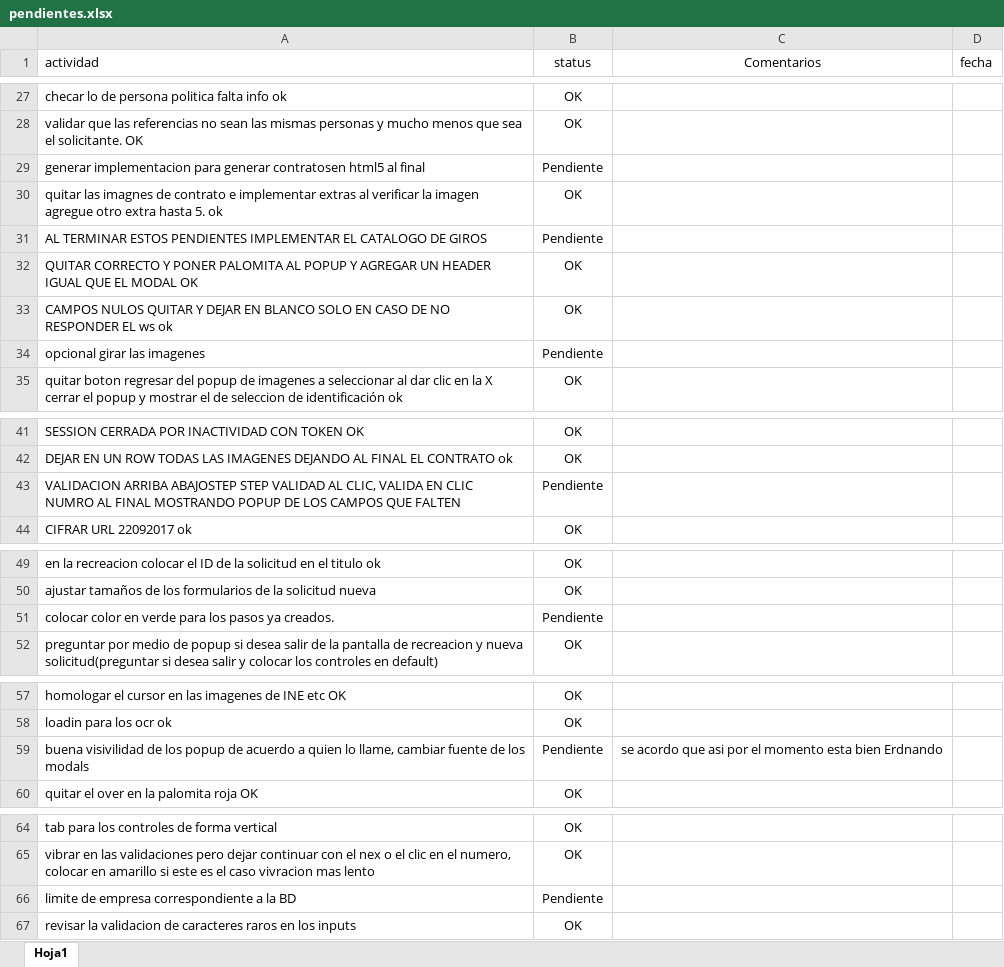
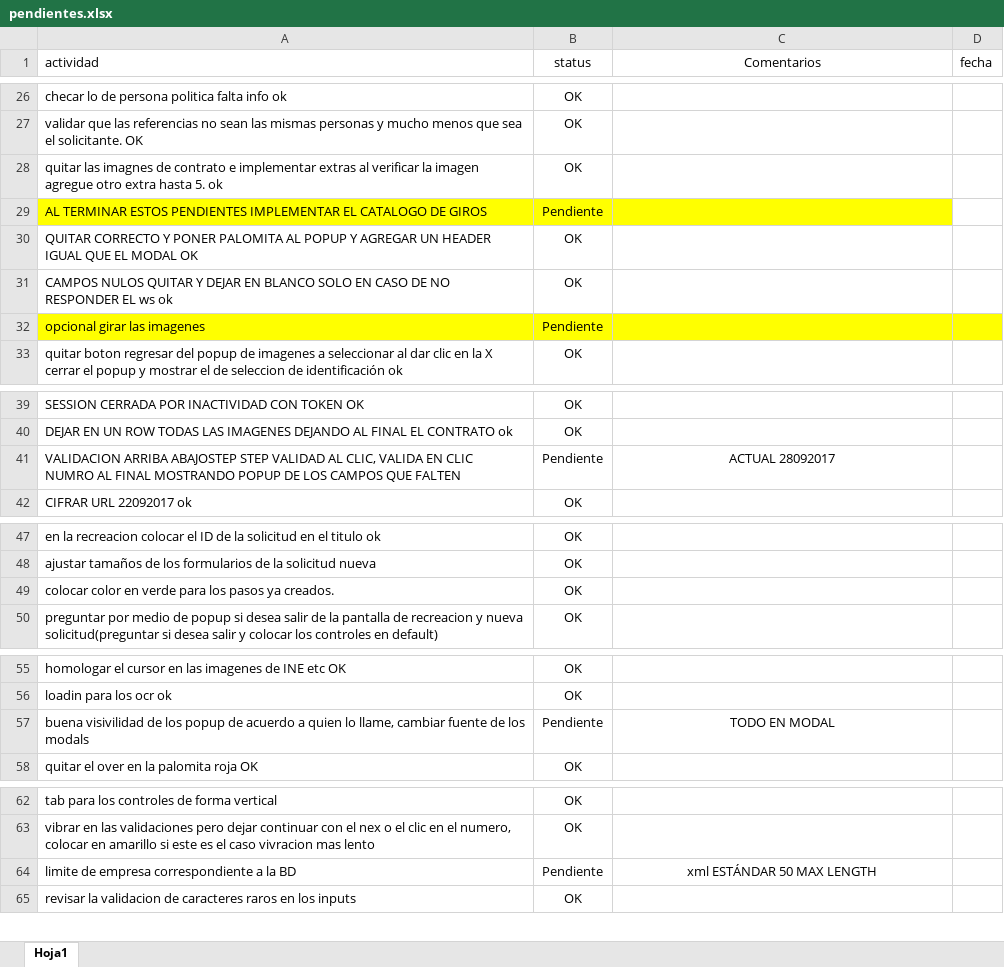
Before and after one commit to erdnando/afiliamaas-web, an Excel workbook: doc/pendientes.xlsx, sheet Hoja1, drawn as a sheet; only a part is shown, gaps mark what is left out; values as stored, in another font and other column widths than the file's, no borders; addresses are those after the commit; the diff covers the shown part only; the diff names each change by its address in the sheet, - before the commit and + after, or states it on an @@ line.

Commit message:
ACTUALIZACION DE SLASH MENU NUEVA SOLICITUD

```diff
--- a/doc/pendientes.xlsx (sheet Hoja1)
+++ b/doc/pendientes.xlsx (sheet Hoja1)
@@ row 29 moved to row 86: generar implementacion para generar cont… @@
-A29:C29 fill: none
+A29:C29 fill: #FFFF00
-A32:D32 fill: none
+A32:D32 fill: #FFFF00
-C41 (Comentarios): (empty)
+C41 (Comentarios): ACTUAL 28092017
-B49 (status): Pendiente
+B49 (status): OK
-C57 (Comentarios): se acordo que asi por el momento esta bien Erdnando
+C57 (Comentarios): TODO EN MODAL
-C64 (Comentarios): (empty)
+C64 (Comentarios): xml ESTÁNDAR 50 MAX LENGTH
```
Also changed, not shown: 4 added rows, 1 moved row, 8 edited cells and cell formats elsewhere in this sheet, 5 other files.
